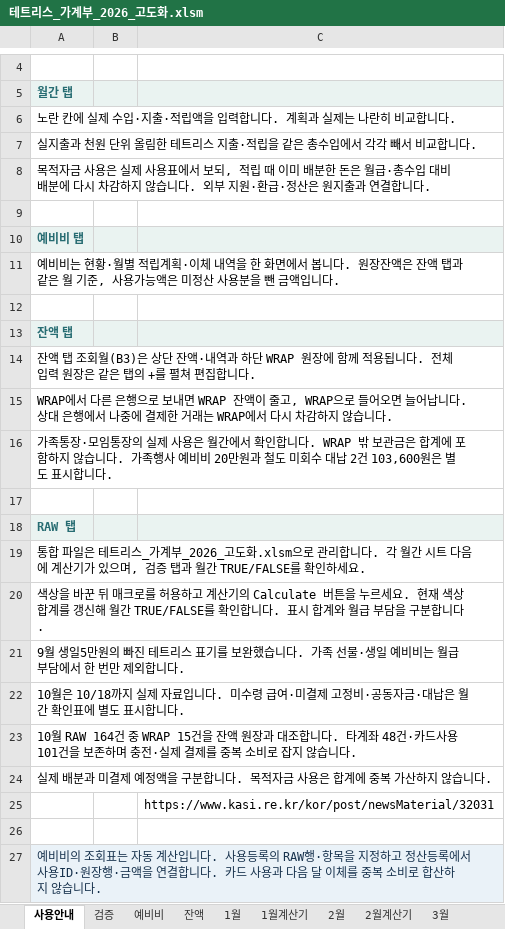
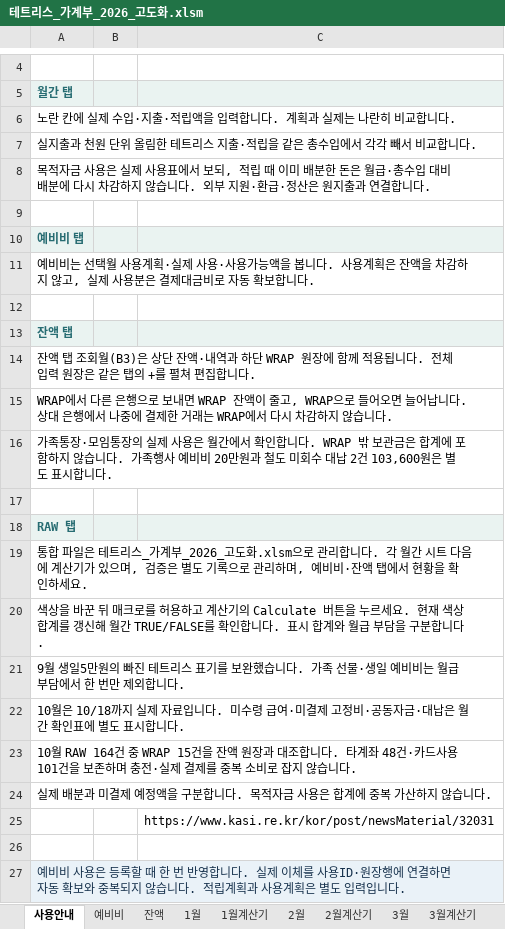
Before and after one commit to devcmy/budgetbook, an Excel workbook: excelWork/테트리스_가계부_2026_고도화.xlsm, sheet 사용안내, drawn as a sheet; only a part is shown, gaps mark what is left out; values as stored, in another font and other column widths than the file's, no borders; the diff names each change by its address in the sheet, - before the commit and + after, or states it on an @@ line.

```diff
--- a/excelWork/테트리스_가계부_2026_고도화.xlsm (sheet 사용안내)
+++ b/excelWork/테트리스_가계부_2026_고도화.xlsm (sheet 사용안내)
-sheet tab: 검증
-A11: …비비는 현황·월별 적립계획·이체 내역을 한 화면에서 봅니다. 원장잔액은 잔액 탭과 같은 월 기준, 사용가능액은 미정산 사용분을 뺀 금액입니다.
+A11: …비비는 선택월 사용계획·실제 사용·사용가능액을 봅니다. 사용계획은 잔액을 차감하지 않고, 실제 사용분은 결제대금비로 자동 확보합니다.
-A19: …며, 검증 탭과 월간 TRUE/FALSE를 확인하…
+A19: …며, 검증은 별도 기록으로 관리하며, 예비비·잔액 탭에서 현황을 확인하…
-A27: 예비비의 조회표는 자동 계산입니다. 사용등록의 RAW행·항목을 지정하고 정산등록에서 사용ID·원장행·금액을 연결합니다. 카드 사용과 다음 달 이체를 중복 소비로 합산하지 않습니다.
+A27: 예비비 사용은 등록할 때 한 번 반영합니다. 실제 이체를 사용ID·원장행에 연결하면 자동 확보와 중복되지 않습니다. 적립계획과 사용계획은 별도 입력입니다.
```
Also changed, not shown: sheet 예비비, sheet 잔액, formulas that keep their value, hidden cells, 39 other files.
